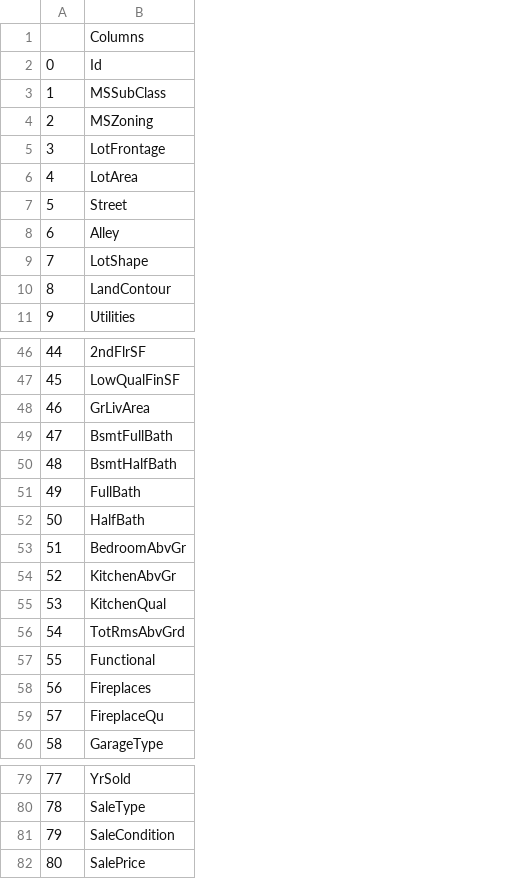
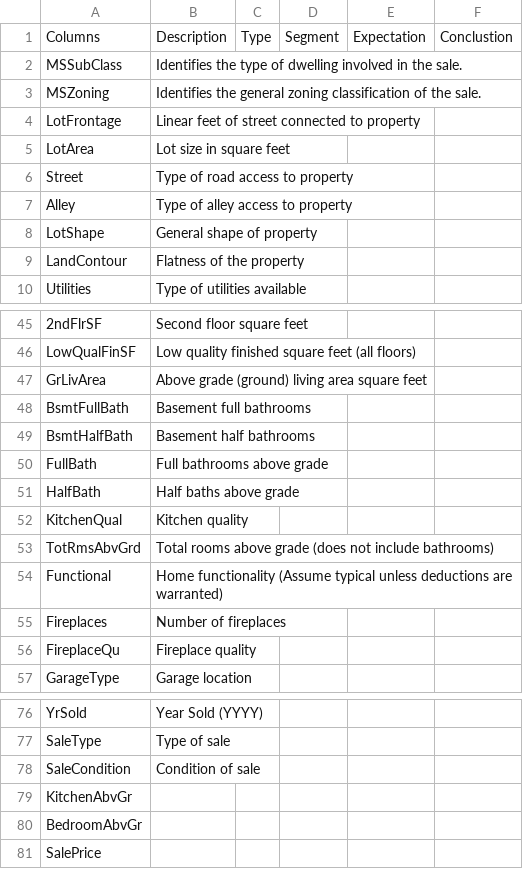
Before and after one commit to shoabahamed/kaggle_notebooks, a CSV file: price_prediction/files/Expectation.csv, drawn as a sheet; only a part is shown, gaps mark what is left out; removed rows and columns are numbered as before the commit, all else as after; the diff names each change by its address in the sheet, - before the commit and + after, or states it on an @@ line.

```diff
--- a/price_prediction/files/Expectation.csv
+++ b/price_prediction/files/Expectation.csv
-column A, rows 3-11: 1 | 2 | 3 | 4 | 5 | 6 | 7 | 8 | 9; rows 46-52: 44 | 45 | 46 | 47 | 48 | 49 | 50; rows 55-60: 53 | 54 | 55 | 56 | 57 | 58; rows 79-82: 77 | 78 | 79 | 80
+column B, rows 1-10: Description | Identifies the type of dwelling involved in the sale. | Identifies the general zoning classification of the sale. | Linear feet of street connected to property | Lot size in square feet | Type of road access to property | Type of alley access to property | General shape of property | Flatness of the property | Type of utilities available; rows 45-57: Second floor square feet | Low quality finished square feet (all floors) | Above grade (ground) living area square feet | Basement full bathrooms | Basement half bathrooms | Full bathrooms above grade | Half baths above grade | Kitchen quality | Total rooms above grade (does not include bathrooms) | Home functionality (Assume typical unless deductions are warranted) | Number of fireplaces | Fireplace quality | Garage location; rows 76-78: Year Sold (YYYY) | Type of sale | Condition of sale
+column C, row 1: Type
+column D, row 1: Segment
+column E, row 1: Expectation
+column F, row 1: Conclustion
-row 2: 0 | Id
@@ row 54 moved to row 79: KitchenAbvGr @@
@@ row 53 moved to row 80: BedroomAbvGr @@
```
Also changed, not shown: 3 other files.
